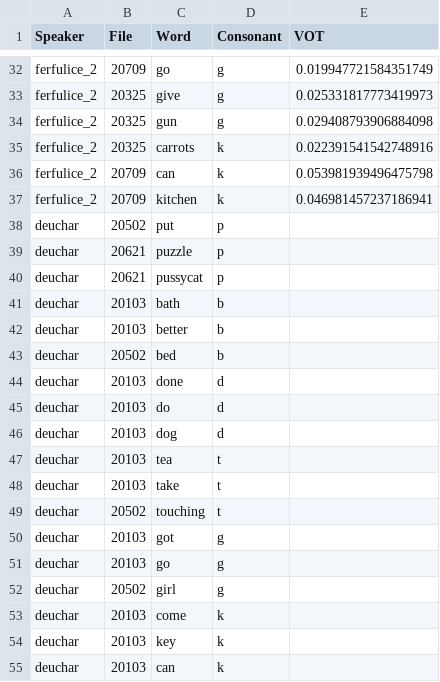
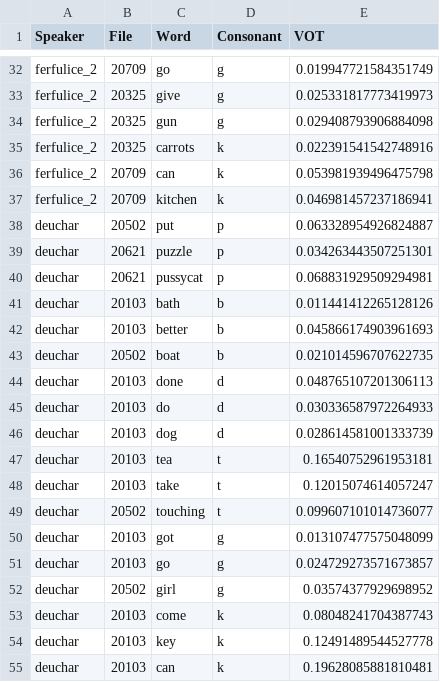
Before and after one commit to paynesa/bilingual-vot, a CSV file: eng_vot_data.csv, drawn as a sheet; only a part is shown, gaps mark what is left out.

Commit message:
english data through deuchar

```diff
--- a/eng_vot_data.csv
+++ b/eng_vot_data.csv
@@ -37,19 +37,19 @@ ferfulice_2,20709,can,k,0.053981939496475798
 ferfulice_2,20709,kitchen,k,0.046981457237186941
-deuchar,20502,put,p,
-deuchar,20621,puzzle,p,
-deuchar,20621,pussycat,p,
-deuchar,20103,bath,b,
-deuchar,20103,better,b,
-deuchar,20502,bed,b,
-deuchar,20103,done,d,
-deuchar,20103,do,d,
-deuchar,20103,dog,d,
-deuchar,20103,tea,t,
-deuchar,20103,take,t,
-deuchar,20502,touching,t,
-deuchar,20103,got ,g,
-deuchar,20103,go,g,
-deuchar,20502,girl,g,
-deuchar,20103,come,k,
-deuchar,20103,key,k,
-deuchar,20103,can,k,
+deuchar,20502,put,p,0.063328954926824887
+deuchar,20621,puzzle,p,0.034263443507251301
+deuchar,20621,pussycat,p,0.068831929509294981
+deuchar,20103,bath,b,0.011441412265128126
+deuchar,20103,better,b,0.045866174903961693
+deuchar,20502,boat,b,0.021014596707622735
+deuchar,20103,done,d,0.048765107201306113
+deuchar,20103,do,d,0.030336587972264933
+deuchar,20103,dog,d,0.028614581001333739
+deuchar,20103,tea,t,0.16540752961953181
+deuchar,20103,take,t,0.12015074614057247
+deuchar,20502,touching,t,0.099607101014736077
+deuchar,20103,got ,g,0.013107477575048099
+deuchar,20103,go,g,0.024729273571673857
+deuchar,20502,girl,g,0.03574377929698952
+deuchar,20103,come,k,0.08048241704387743
+deuchar,20103,key,k,0.12491489544527778
+deuchar,20103,can,k,0.19628085881810481
```
Also changed, not shown: spa_vot_data.csv, 19 other files.
